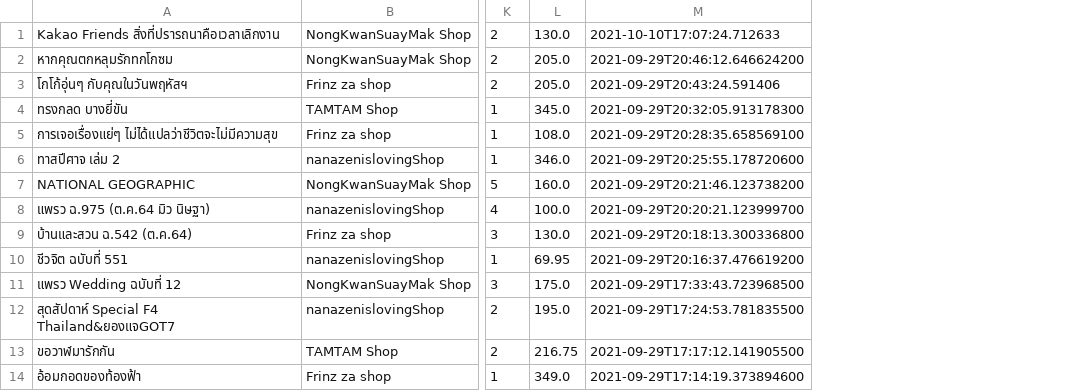
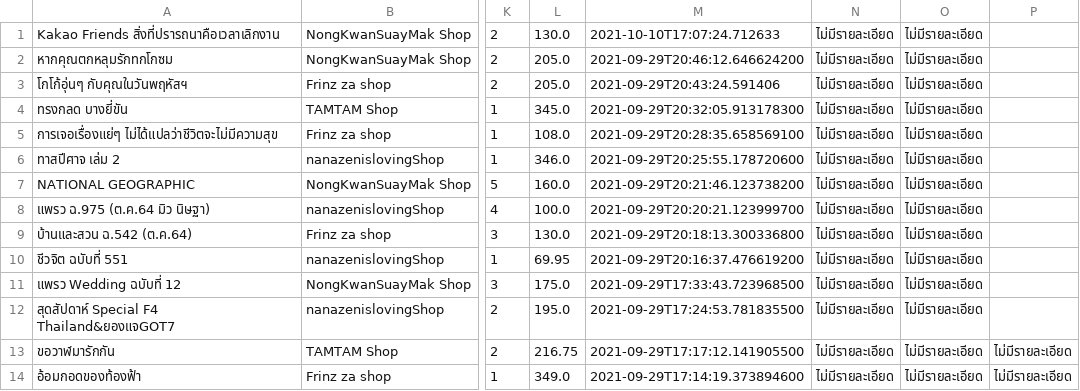
Before and after one commit to Coolfreewerx/book-shop, a CSV file: csv-data/bookDetail.csv, drawn as a sheet; only a part is shown, gaps mark what is left out; the diff names each change by its address in the sheet, - before the commit and + after, or states it on an @@ line.

```diff
--- a/csv-data/bookDetail.csv
+++ b/csv-data/bookDetail.csv
+column N, rows 1-14: all ไม่มีรายละเอียด
+column O, rows 1-14: all ไม่มีรายละเอียด
+column P, rows 13-14: ไม่มีรายละเอียด | ไม่มีรายละเอียด
```
Also changed, not shown: 12 other files.
